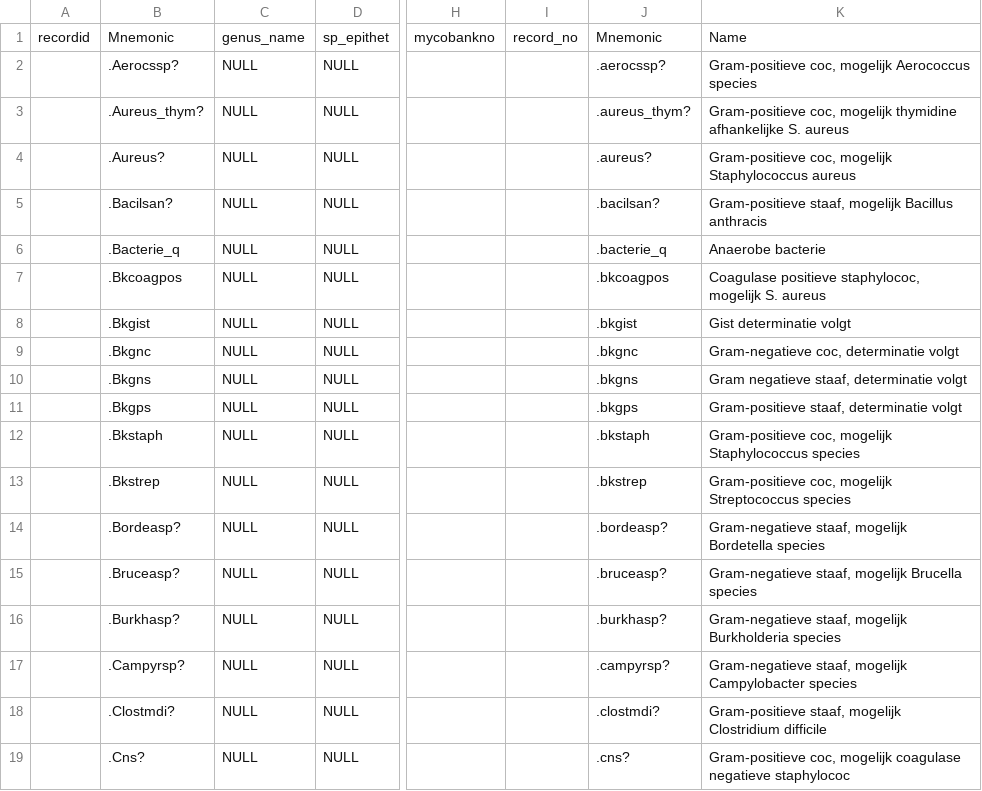
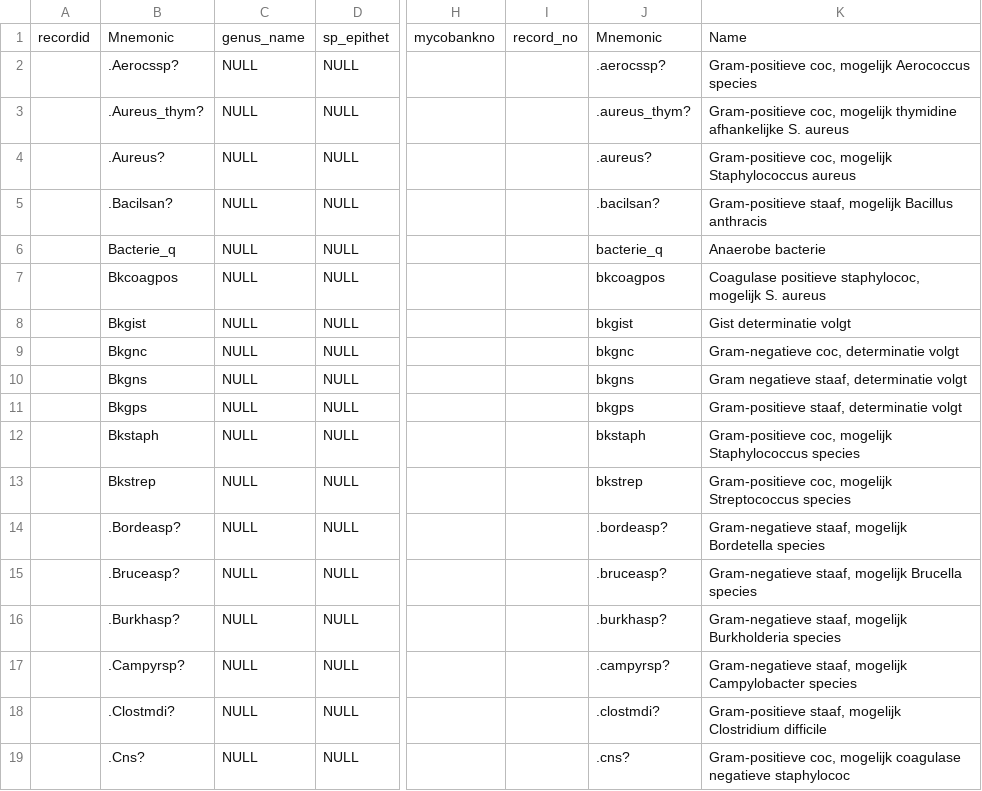
Before and after one commit to Phageman/Glimsherinrichting, a CSV file: organismetabel.csv, drawn as a sheet; only a part is shown, gaps mark what is left out; the diff covers the shown part only; the diff names each change by its address in the sheet, - before the commit and + after, or states it on an @@ line.

```diff
--- a/organismetabel.csv
+++ b/organismetabel.csv
-B6: .Bacterie_q
+B6: Bacterie_q
-J6: .bacterie_q
+J6: bacterie_q
-B7: .Bkcoagpos
+B7: Bkcoagpos
-J7: .bkcoagpos
+J7: bkcoagpos
-B8: .Bkgist
+B8: Bkgist
-J8: .bkgist
+J8: bkgist
-B9: .Bkgnc
+B9: Bkgnc
-J9: .bkgnc
+J9: bkgnc
-B10: .Bkgns
+B10: Bkgns
-J10: .bkgns
+J10: bkgns
-B11: .Bkgps
+B11: Bkgps
-J11: .bkgps
+J11: bkgps
-B12: .Bkstaph
+B12: Bkstaph
-J12: .bkstaph
+J12: bkstaph
-B13: .Bkstrep
+B13: Bkstrep
-J13: .bkstrep
+J13: bkstrep
```
Also changed, not shown: 52 edited cells elsewhere in this file.
